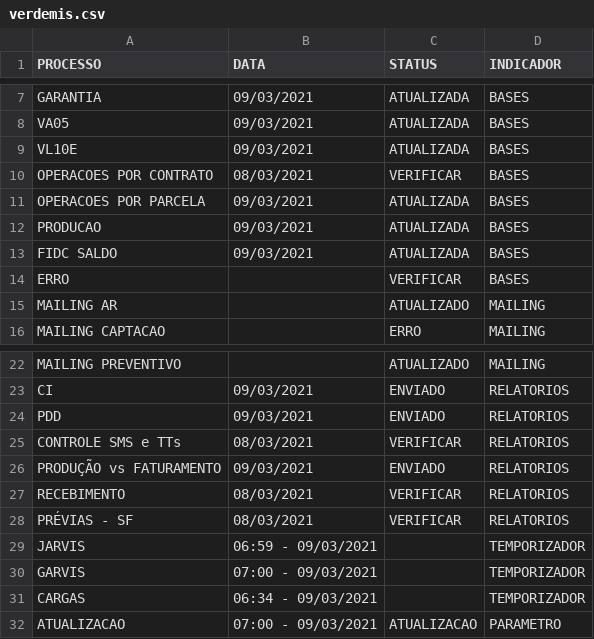
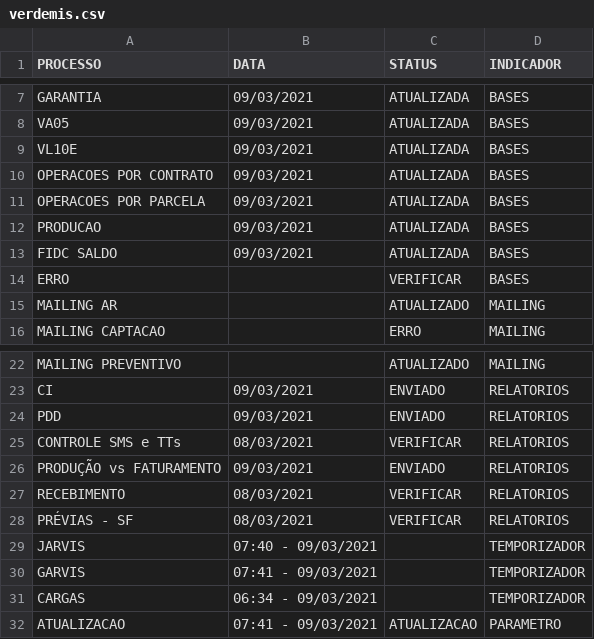
Before and after one commit to lucasely/verdemis, a CSV file: verdemis.csv, drawn as a sheet; only a part is shown, gaps mark what is left out.

Commit message:
Atualizando - VerdeMIS

```diff
--- a/verdemis.csv
+++ b/verdemis.csv
@@ -9,3 +9,3 @@ VA05;09/03/2021;ATUALIZADA;BASES
 VL10E;09/03/2021;ATUALIZADA;BASES
-OPERACOES POR CONTRATO;08/03/2021;VERIFICAR;BASES
+OPERACOES POR CONTRATO;09/03/2021;ATUALIZADA;BASES
 OPERACOES POR PARCELA;09/03/2021;ATUALIZADA;BASES
@@ -28,5 +28,5 @@ RECEBIMENTO;08/03/2021;VERIFICAR;RELATORIOS
 PRÉVIAS - SF;08/03/2021;VERIFICAR;RELATORIOS
-JARVIS;06:59 - 09/03/2021;;TEMPORIZADOR
-GARVIS;07:00 - 09/03/2021;;TEMPORIZADOR
+JARVIS;07:40 - 09/03/2021;;TEMPORIZADOR
+GARVIS;07:41 - 09/03/2021;;TEMPORIZADOR
 CARGAS;06:34 - 09/03/2021;;TEMPORIZADOR
-ATUALIZACAO;07:00 - 09/03/2021;ATUALIZACAO;PARAMETRO
+ATUALIZACAO;07:41 - 09/03/2021;ATUALIZACAO;PARAMETRO
```
